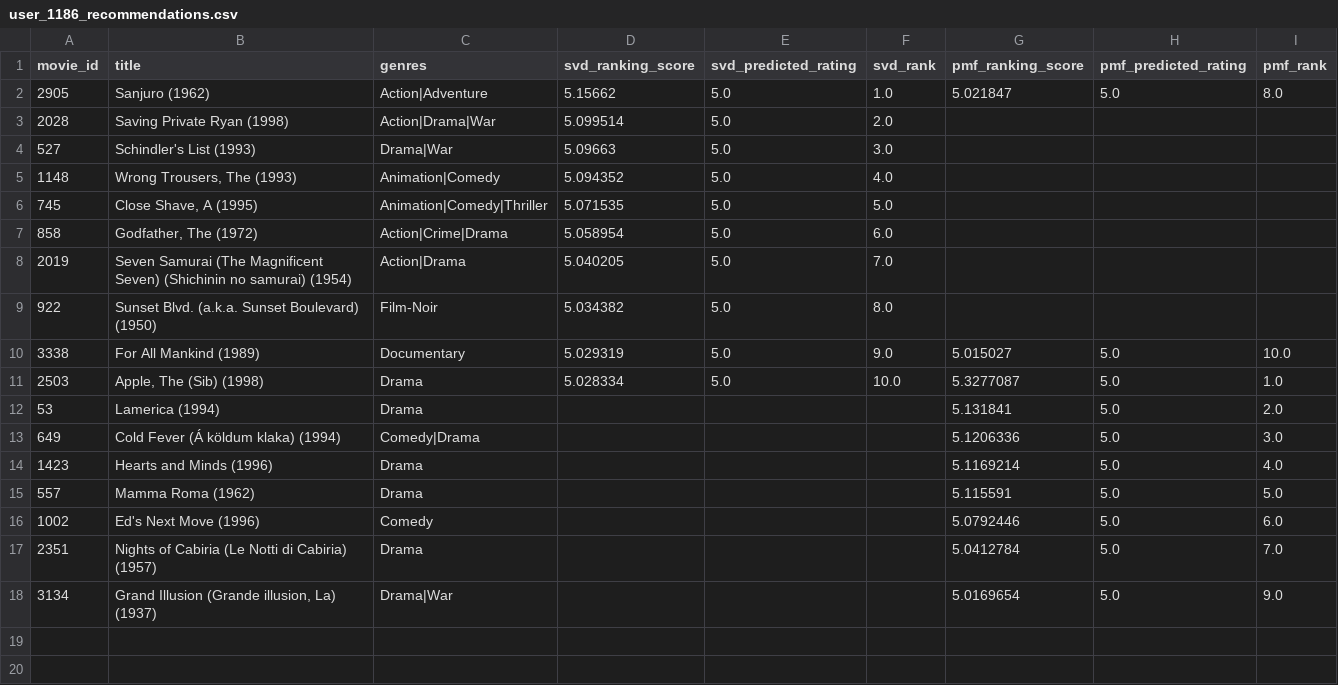
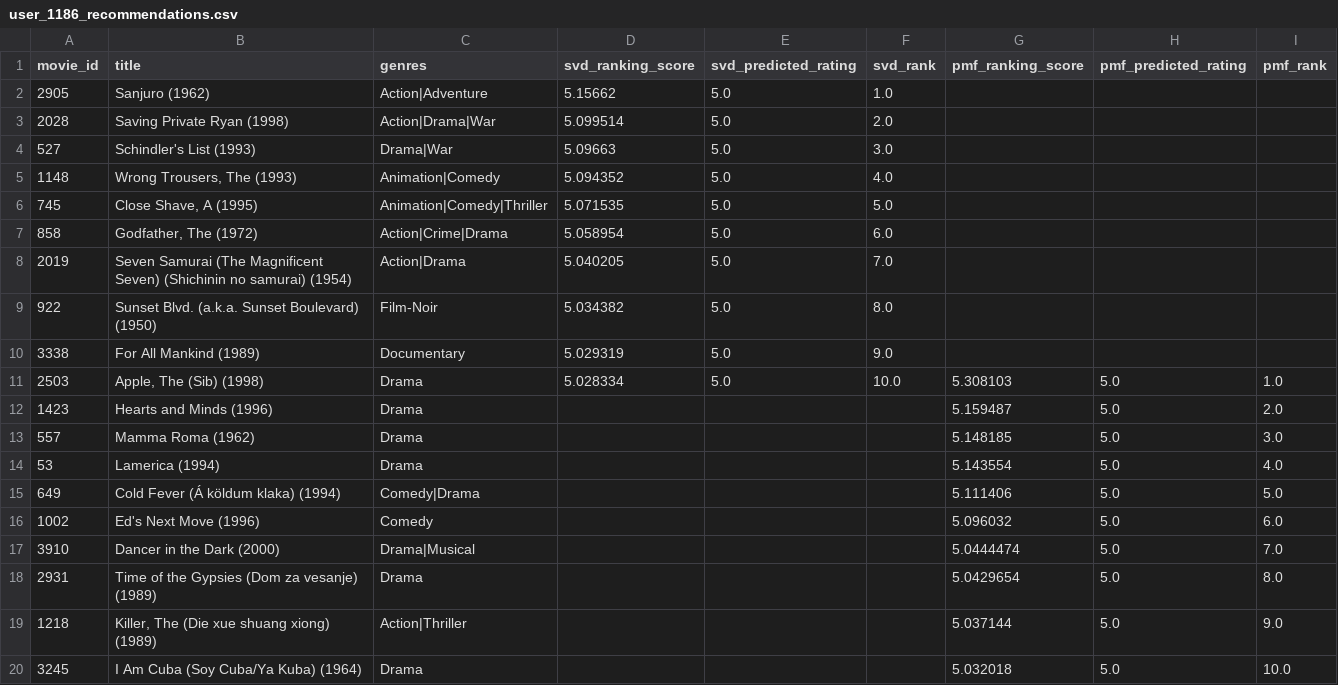
Before and after one commit to legion2440/matrix-factorization, a CSV file: reports/user_1186_recommendations.csv, drawn as a sheet.

```diff
--- a/reports/user_1186_recommendations.csv
+++ b/reports/user_1186_recommendations.csv
@@ -1,3 +1,3 @@
 movie_id,title,genres,svd_ranking_score,svd_predicted_rating,svd_rank,pmf_ranking_score,pmf_predicted_rating,pmf_rank
-2905,Sanjuro (1962),Action|Adventure,5.15662,5.0,1.0,5.021847,5.0,8.0
+2905,Sanjuro (1962),Action|Adventure,5.15662,5.0,1.0,,,
 2028,Saving Private Ryan (1998),Action|Drama|War,5.099514,5.0,2.0,,,
@@ -9,10 +9,12 @@ movie_id,title,genres,svd_ranking_score,svd_predicted_rating,svd_rank,pmf_rankin
 922,Sunset Blvd. (a.k.a. Sunset Boulevard) (1950),Film-Noir,5.034382,5.0,8.0,,,
-3338,For All Mankind (1989),Documentary,5.029319,5.0,9.0,5.015027,5.0,10.0
-2503,"Apple, The (Sib) (1998)",Drama,5.028334,5.0,10.0,5.3277087,5.0,1.0
-53,Lamerica (1994),Drama,,,,5.131841,5.0,2.0
-649,Cold Fever (Á köldum klaka) (1994),Comedy|Drama,,,,5.1206336,5.0,3.0
-1423,Hearts and Minds (1996),Drama,,,,5.1169214,5.0,4.0
-557,Mamma Roma (1962),Drama,,,,5.115591,5.0,5.0
-1002,Ed's Next Move (1996),Comedy,,,,5.0792446,5.0,6.0
-2351,Nights of Cabiria (Le Notti di Cabiria) (1957),Drama,,,,5.0412784,5.0,7.0
-3134,"Grand Illusion (Grande illusion, La) (1937)",Drama|War,,,,5.0169654,5.0,9.0
+3338,For All Mankind (1989),Documentary,5.029319,5.0,9.0,,,
+2503,"Apple, The (Sib) (1998)",Drama,5.028334,5.0,10.0,5.308103,5.0,1.0
+1423,Hearts and Minds (1996),Drama,,,,5.159487,5.0,2.0
+557,Mamma Roma (1962),Drama,,,,5.148185,5.0,3.0
+53,Lamerica (1994),Drama,,,,5.143554,5.0,4.0
+649,Cold Fever (Á köldum klaka) (1994),Comedy|Drama,,,,5.111406,5.0,5.0
+1002,Ed's Next Move (1996),Comedy,,,,5.096032,5.0,6.0
+3910,Dancer in the Dark (2000),Drama|Musical,,,,5.0444474,5.0,7.0
+2931,Time of the Gypsies (Dom za vesanje) (1989),Drama,,,,5.0429654,5.0,8.0
+1218,"Killer, The (Die xue shuang xiong) (1989)",Action|Thriller,,,,5.037144,5.0,9.0
+3245,I Am Cuba (Soy Cuba/Ya Kuba) (1964),Drama,,,,5.032018,5.0,10.0
```
Also changed, not shown: reports/user_40_recommendations.csv, reports/user_91_recommendations.csv, 18 other files.
